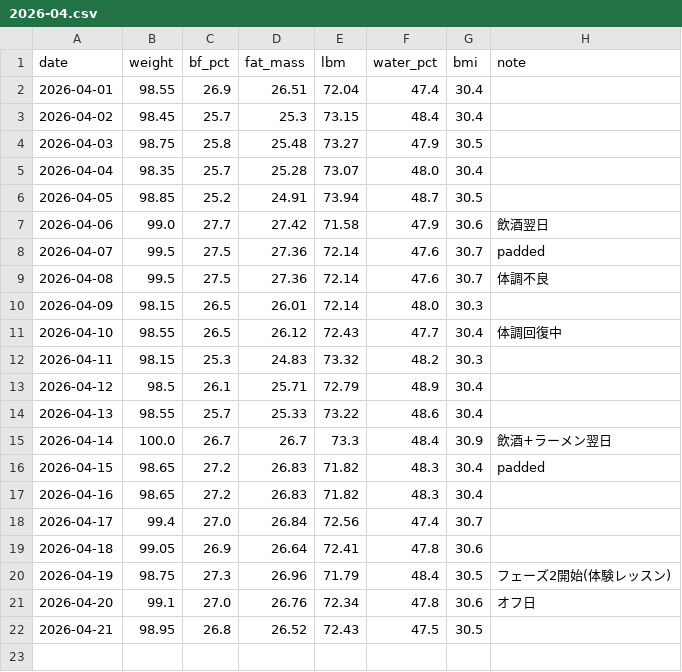
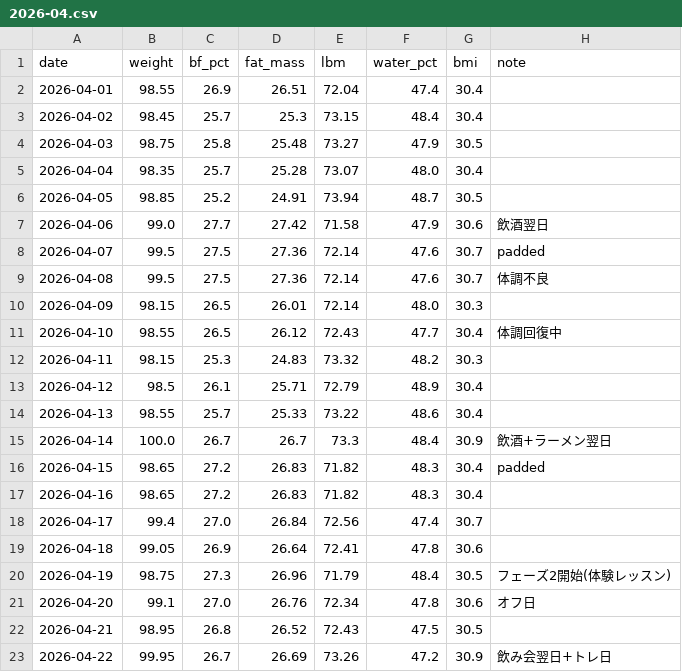
Before and after one commit to under-the-bridge-hq/personal-trainer, a CSV file: data/body/2026-04.csv, drawn as a sheet; the diff names each change by its address in the sheet, - before the commit and + after, or states it on an @@ line.

Commit message:
data: 2026-04-22 体組成データ記録 (#38)

```diff
--- a/data/body/2026-04.csv
+++ b/data/body/2026-04.csv
+row 23: 2026-04-22 | 99.95 | 26.7 | 26.69 | 73.26 | 47.2 | 30.9 | 飲み会翌日+トレ日
```
Also changed, not shown: 1 other file.
